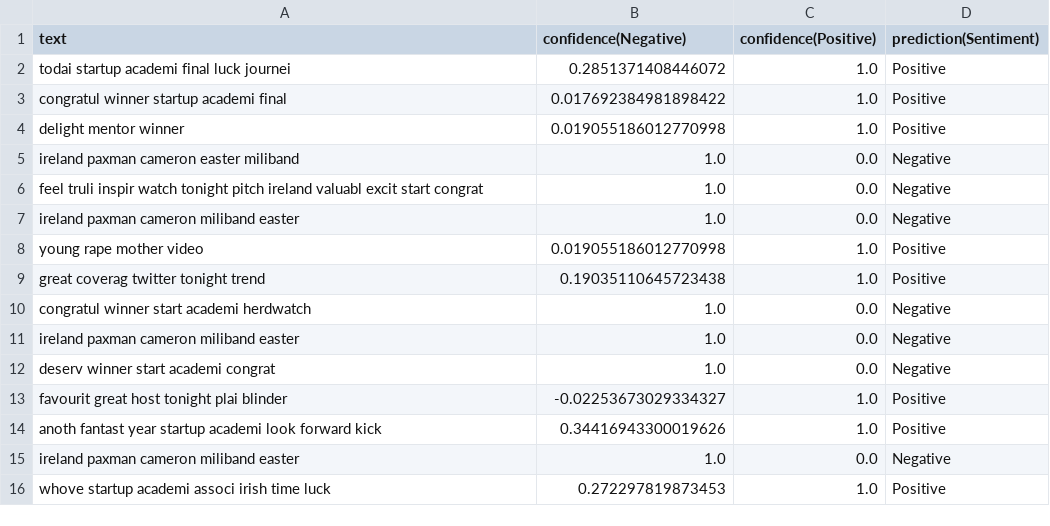
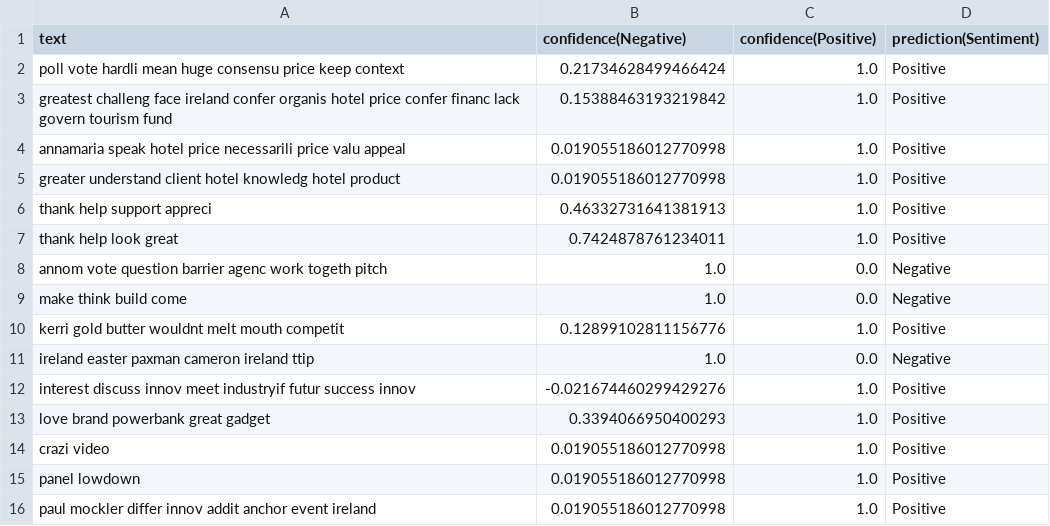
Before and after one commit to BlueMustache/opinion-miner, a CSV file: output.csv, drawn as a sheet.

```diff
--- a/output.csv
+++ b/output.csv
@@ -1,16 +1,16 @@
 text,confidence(Negative),confidence(Positive),prediction(Sentiment)
-todai startup academi final luck journei ,0.2851371408446072,1.0,Positive
-congratul winner startup academi final ,0.017692384981898422,1.0,Positive
-delight mentor winner ,0.019055186012770998,1.0,Positive
-ireland paxman cameron easter miliband ,1.0,0.0,Negative
-feel truli inspir watch tonight pitch ireland valuabl excit start congrat ,1.0,0.0,Negative
-ireland paxman cameron miliband easter ,1.0,0.0,Negative
-young rape mother video ,0.019055186012770998,1.0,Positive
-great coverag twitter tonight trend ,0.19035110645723438,1.0,Positive
-congratul winner start academi herdwatch ,1.0,0.0,Negative
-ireland paxman cameron miliband easter ,1.0,0.0,Negative
-deserv winner start academi congrat ,1.0,0.0,Negative
-favourit great host tonight plai blinder ,-0.02253673029334327,1.0,Positive
-anoth fantast year startup academi look forward kick ,0.34416943300019626,1.0,Positive
-ireland paxman cameron miliband easter ,1.0,0.0,Negative
-whove startup academi associ irish time luck ,0.272297819873453,1.0,Positive
+poll vote hardli mean huge consensu price keep context ,0.21734628499466424,1.0,Positive
+greatest challeng face ireland confer organis hotel price confer financ lack govern tourism fund ,0.15388463193219842,1.0,Positive
+annamaria speak hotel price necessarili price valu appeal ,0.019055186012770998,1.0,Positive
+greater understand client hotel knowledg hotel product ,0.019055186012770998,1.0,Positive
+thank help support appreci ,0.46332731641381913,1.0,Positive
+thank help look great ,0.7424878761234011,1.0,Positive
+annom vote question barrier agenc work togeth pitch ,1.0,0.0,Negative
+make think build come ,1.0,0.0,Negative
+kerri gold butter wouldnt melt mouth competit ,0.12899102811156776,1.0,Positive
+ireland easter paxman cameron ireland ttip ,1.0,0.0,Negative
+interest discuss innov meet industryif futur success innov ,-0.021674460299429276,1.0,Positive
+love brand powerbank great gadget ,0.3394066950400293,1.0,Positive
+crazi video ,0.019055186012770998,1.0,Positive
+panel lowdown ,0.019055186012770998,1.0,Positive
+paul mockler differ innov addit anchor event ireland ,0.019055186012770998,1.0,Positive
```
Also changed, not shown: fetchedTweets.csv.
